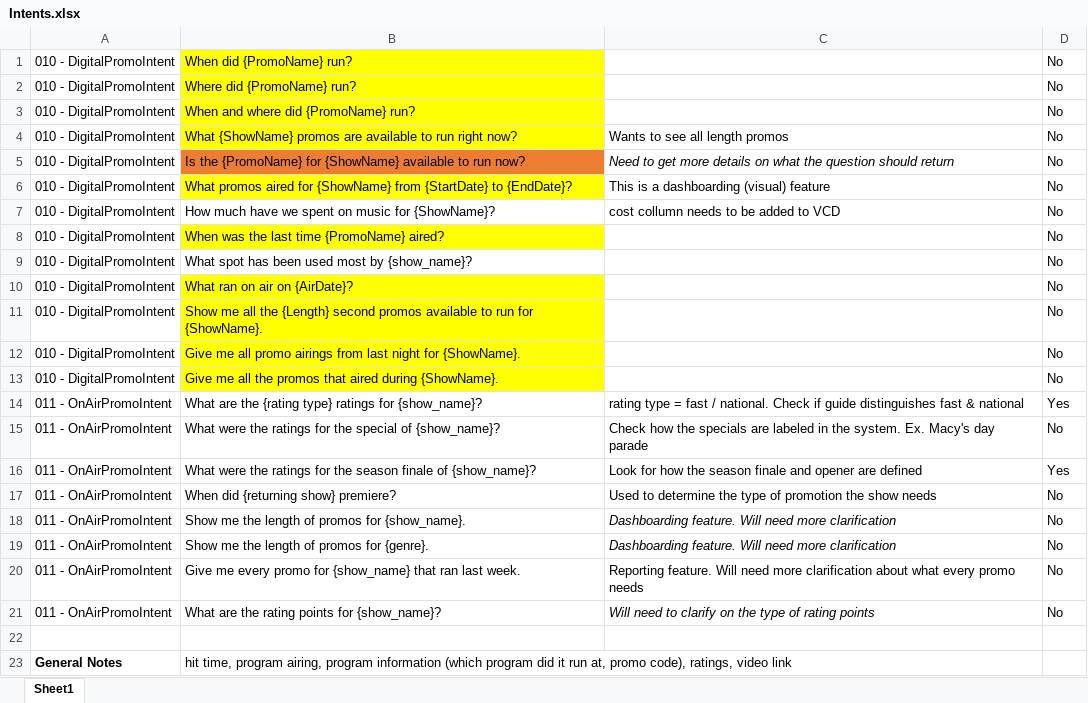
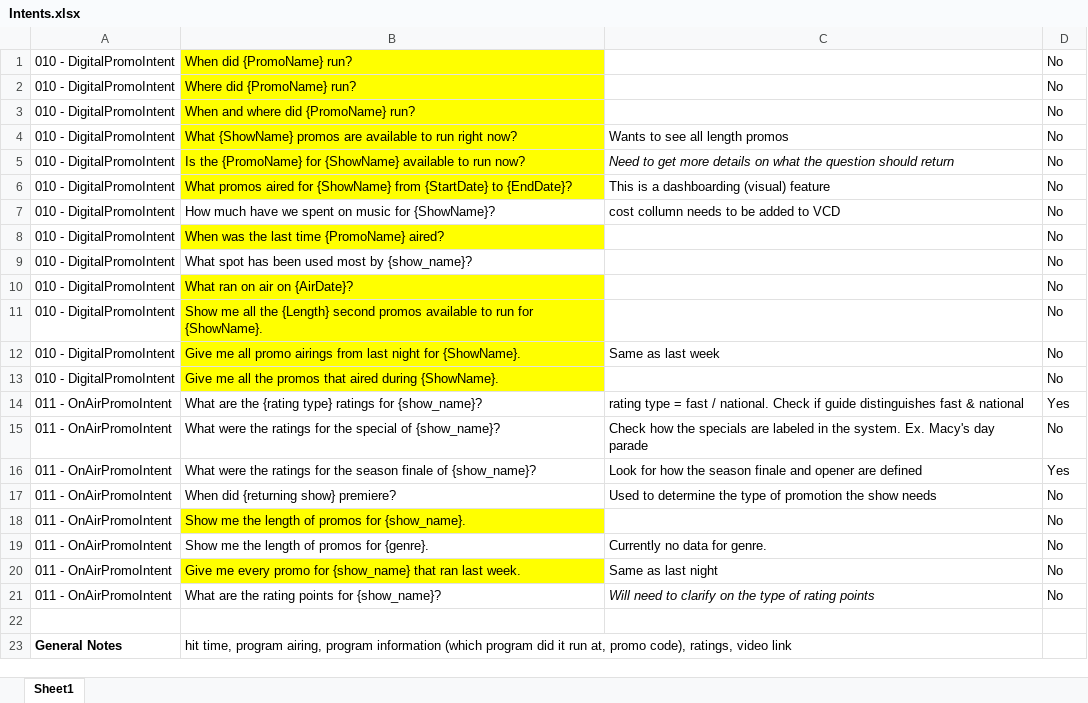
Before and after one commit to NikTRSK/Alexa-Marketing, an Excel workbook: docs/Intents.xlsx, sheet Sheet1, drawn as a sheet; values as stored, in another font and other column widths than the file's, no borders; the diff names each change by its address in the sheet, - before the commit and + after, or states it on an @@ line.

```diff
--- a/docs/Intents.xlsx (sheet Sheet1)
+++ b/docs/Intents.xlsx (sheet Sheet1)
-B5 fill: #ED7D31
+B5 fill: #FFFF00
-C12: (empty)
+C12: Same as last week
-B18 fill: none
+B18 fill: #FFFF00
-C18: Dashboarding feature. Will need more clarification
+C18: (empty)
-C19: Dashboarding feature. Will need more clarification
+C19: Currently no data for genre.
-C19 italic: on
+C19 italic: off
-B20 fill: none
+B20 fill: #FFFF00
-C20: Reporting feature. Will need more clarification about what every promo needs
+C20: Same as last night
```
Also changed, not shown: 8 other files.
